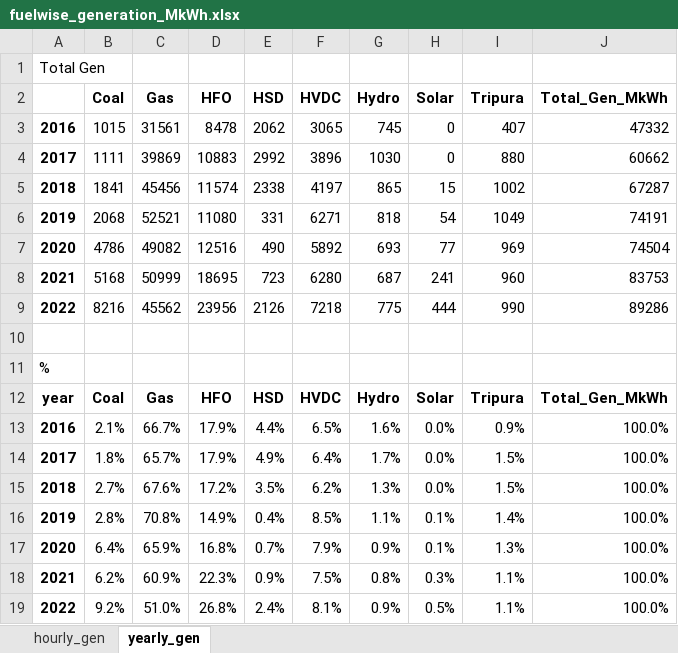
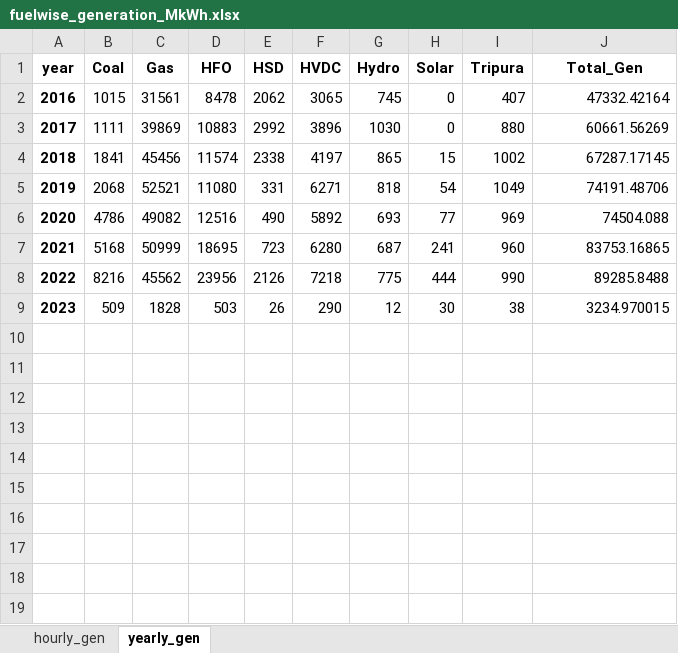
Before and after one commit to alam51/NDT_MOD_v_11, an Excel workbook: generation/fuelwise_generation_MkWh.xlsx, sheet yearly_gen, drawn as a sheet; values as stored, in another font and other column widths than the file's, no borders; charts and pictures and conditional formats not drawn; removed rows and columns are numbered as before the commit, all else as after; the diff names each change by its address in the sheet, - before the commit and + after, or states it on an @@ line.

```diff
--- a/generation/fuelwise_generation_MkWh.xlsx (sheet yearly_gen)
+++ b/generation/fuelwise_generation_MkWh.xlsx (sheet yearly_gen)
-row 1: Total Gen
-A1: (empty)
+A1: year
-J1: Total_Gen_MkWh
+J1: Total_Gen
-J2 (Total_Gen): 47332
+J2 (Total_Gen): 47332.42164
-J3 (Total_Gen): 60662
+J3 (Total_Gen): 60661.56269
-J4 (Total_Gen): 67287
+J4 (Total_Gen): 67287.17145
-J5 (Total_Gen): 74191
+J5 (Total_Gen): 74191.48706
-J6 (Total_Gen): 74504
+J6 (Total_Gen): 74504.088
-J7 (Total_Gen): 83753
+J7 (Total_Gen): 83753.16865
-J8 (Total_Gen): 89286
+J8 (Total_Gen): 89285.8488
-row 9: (empty)
+row 9: 2023 | 509 | 1828 | 503 | 26 | 290 | 12 | 30 | 38 | 3234.970015
-row 11: %
-row 12: year | Coal | Gas | HFO | HSD | HVDC | Hydro | Solar | Tripura | Total_Gen_MkWh
-row 13: 2016 | 2.1% | 66.7% | 17.9% | 4.4% | 6.5% | 1.6% | 0.0% | 0.9% | 100.0%
-row 14: 2017 | 1.8% | 65.7% | 17.9% | 4.9% | 6.4% | 1.7% | 0.0% | 1.5% | 100.0%
-row 15: 2018 | 2.7% | 67.6% | 17.2% | 3.5% | 6.2% | 1.3% | 0.0% | 1.5% | 100.0%
-row 16: 2019 | 2.8% | 70.8% | 14.9% | 0.4% | 8.5% | 1.1% | 0.1% | 1.4% | 100.0%
-row 17: 2020 | 6.4% | 65.9% | 16.8% | 0.7% | 7.9% | 0.9% | 0.1% | 1.3% | 100.0%
-row 18: 2021 | 6.2% | 60.9% | 22.3% | 0.9% | 7.5% | 0.8% | 0.3% | 1.1% | 100.0%
-row 19: 2022 | 9.2% | 51.0% | 26.8% | 2.4% | 8.1% | 0.9% | 0.5% | 1.1% | 100.0%
```
Also changed, not shown: sheet hourly_gen, charts or pictures, 4 other files.
